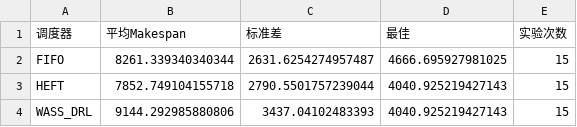
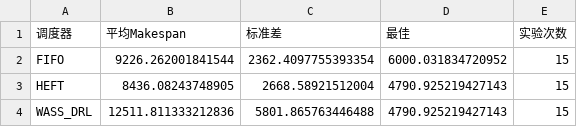
Before and after one commit to TicRAG/wass, a CSV file: results/final_experiments/summary_results.csv, drawn as a sheet.

```diff
--- a/results/final_experiments/summary_results.csv
+++ b/results/final_experiments/summary_results.csv
@@ -1,4 +1,4 @@
 调度器,平均Makespan,标准差,最佳,实验次数
-FIFO,8261.339340340344,2631.6254274957487,4666.695927981025,15
-HEFT,7852.749104155718,2790.5501757239044,4040.925219427143,15
-WASS_DRL,9144.292985880806,3437.04102483393,4040.925219427143,15
+FIFO,9226.262001841544,2362.4097755393354,6000.031834720952,15
+HEFT,8436.08243748905,2668.58921512004,4790.925219427143,15
+WASS_DRL,12511.811333212836,5801.865763446488,4790.925219427143,15
```
Also changed, not shown: results/final_experiments/detailed_results.csv, 6 other files.
